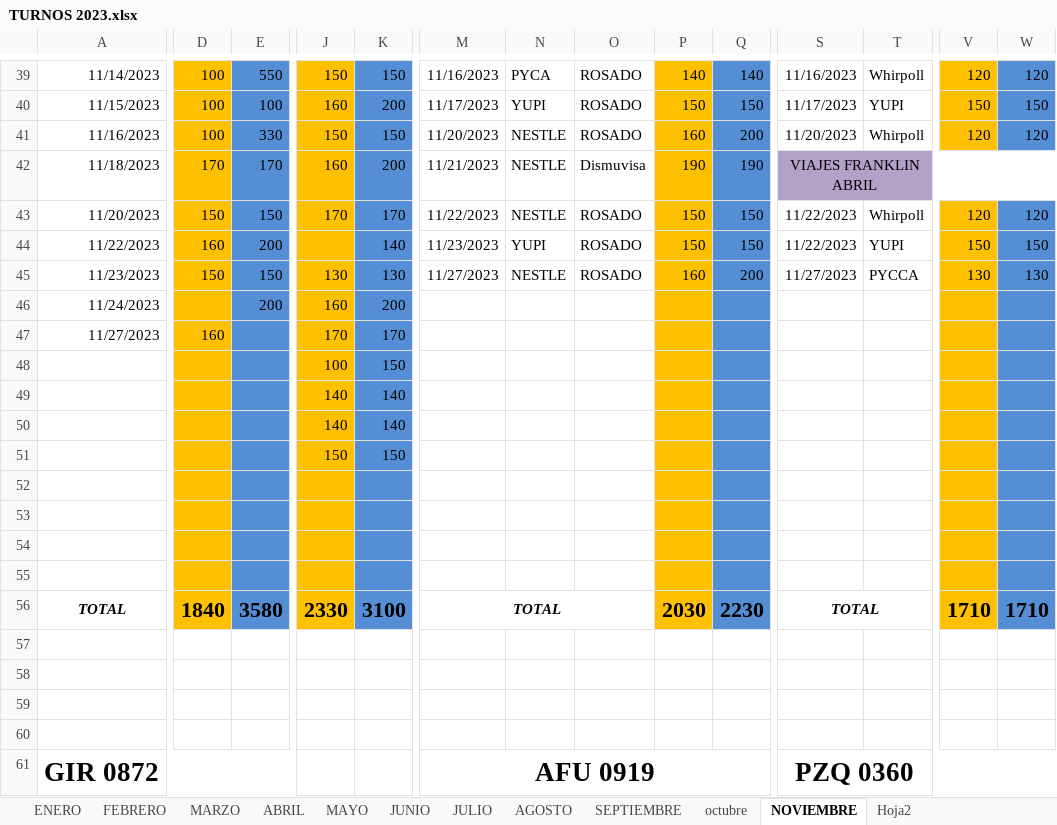
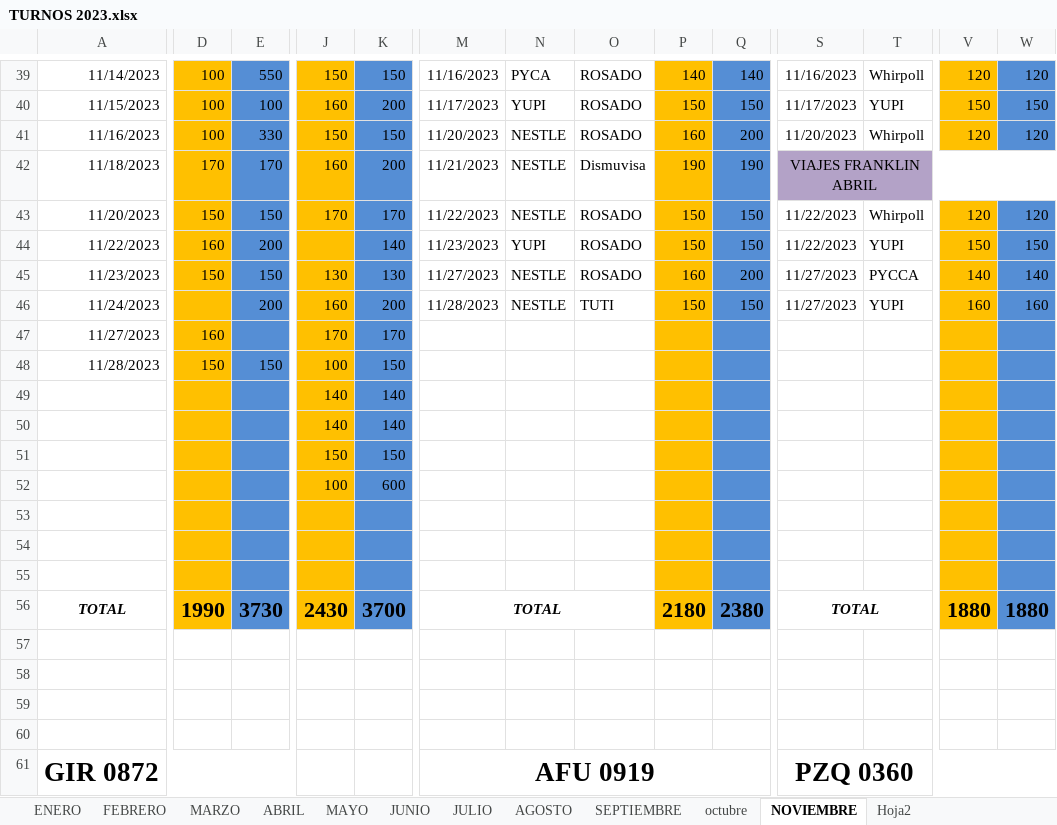
Before and after one commit to ABRILTRANS/OFICINA, an Excel workbook: DOC 2023/TURNOS 2023.xlsx, sheet NOVIEMBRE, drawn as a sheet; only a part is shown, gaps mark what is left out; values as stored, in another font and other column widths than the file's, no borders; removed rows and columns are numbered as before the commit, all else as after; rows hold the shown columns only; the diff covers the shown part only; the diff names each change by its address in the sheet, - before the commit and + after, or states it on an @@ line.

```diff
--- a/DOC 2023/TURNOS 2023.xlsx (sheet NOVIEMBRE)
+++ b/DOC 2023/TURNOS 2023.xlsx (sheet NOVIEMBRE)
-V45: 130
+V45: 140
-W45: 130
+W45: 140
-M46: (empty)
+M46: 11/28/2023
-N46: (empty)
+N46: NESTLE
-O46: (empty)
+O46: TUTI
-P46: (empty)
+P46: 150
-Q46: (empty)
+Q46: 150
-S46: (empty)
+S46: 11/27/2023
-T46: (empty)
+T46: YUPI
-V46: (empty)
+V46: 160
-W46: (empty)
+W46: 160
-A48: (empty)
+A48: 11/28/2023
-D48: (empty)
+D48: 150
-E48: (empty)
+E48: 150
+row 52:  |  |  | 100 | 600
-row 55: (empty)
-D56: 1840
+D56: 1990
-E56: 3580
+E56: 3730
-J56: 2330
+J56: 2430
-K56: 3100
+K56: 3700
-P56: 2030
+P56: 2180
-Q56: 2230
+Q56: 2380
-V56: 1710
+V56: 1880
-W56: 1710
+W56: 1880
```
Also changed, not shown: 4 added rows, 4 removed rows and 69 edited cells elsewhere in this sheet, formulas that keep their value, DOC 2023/Reportes Clientes 2023.xlsx, 1 other file.
